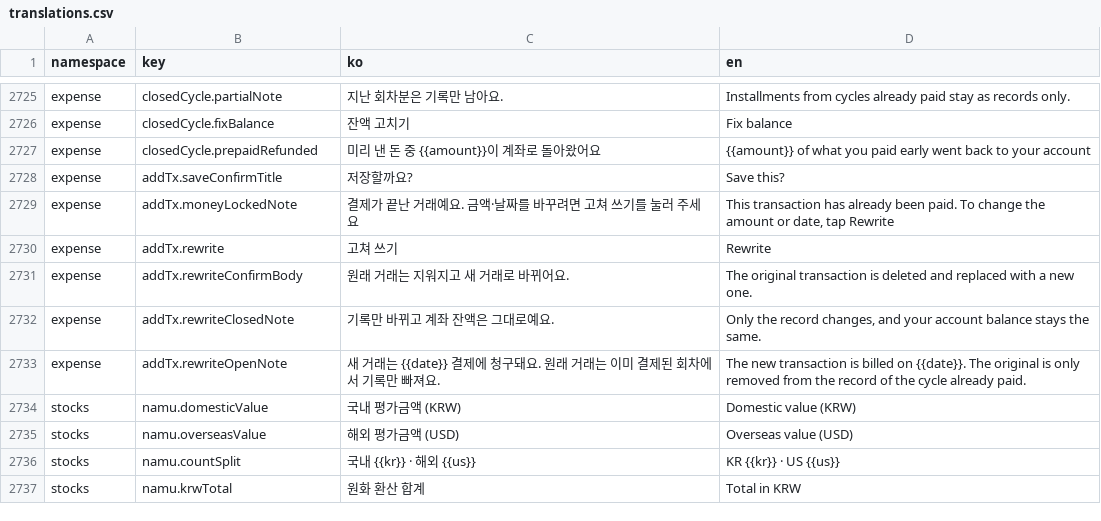
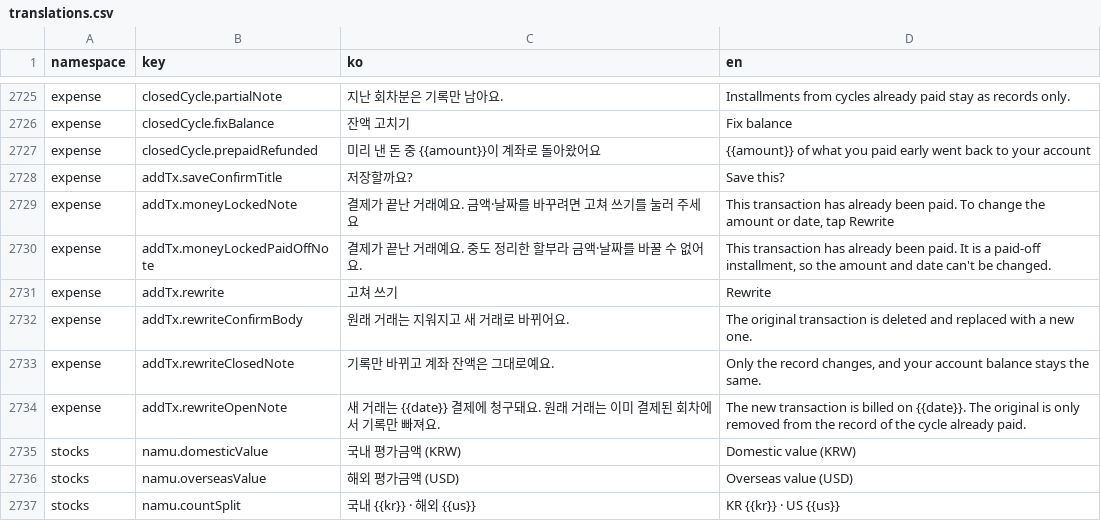
Before and after one commit to lshdainty/porest-desk-front, a CSV file: i18n/translations.csv, drawn as a sheet; only a part is shown, gaps mark what is left out; the shorter side is filled out with more unchanged rows; the diff names each change by its address in the sheet, - before the commit and + after, or states it on an @@ line.

```diff
--- a/i18n/translations.csv
+++ b/i18n/translations.csv
+row 2730: expense | addTx.moneyLockedPaidOffNote | 결제가 끝난 거래예요. 중도 정리한 할부라 금액·날짜를 바꿀 수 없어요. | This transaction has already been paid. It is a paid-off installment, so the amount and date can't be changed.
```
Also changed, not shown: 9 other files.
